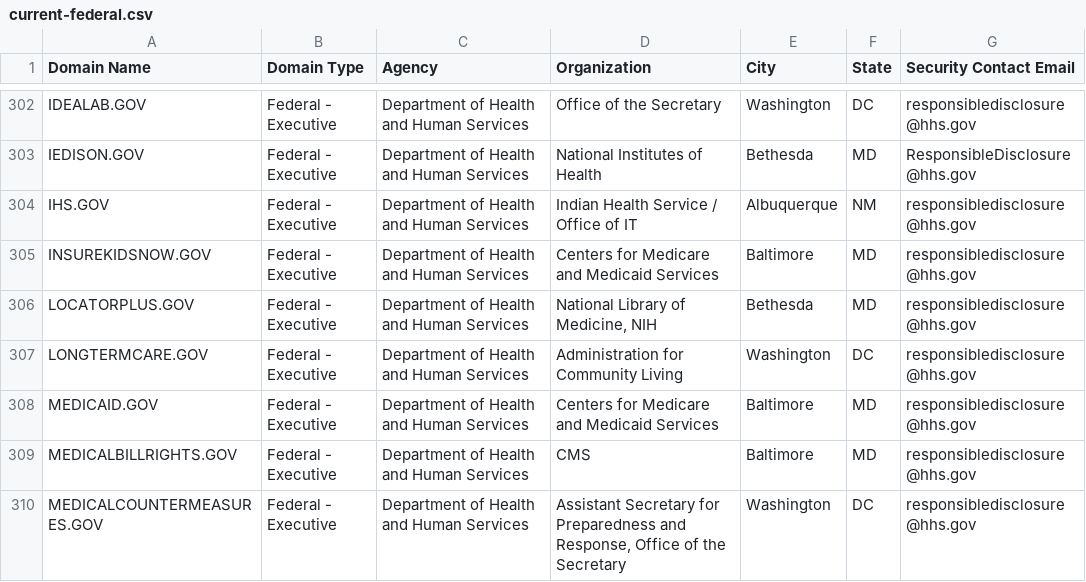
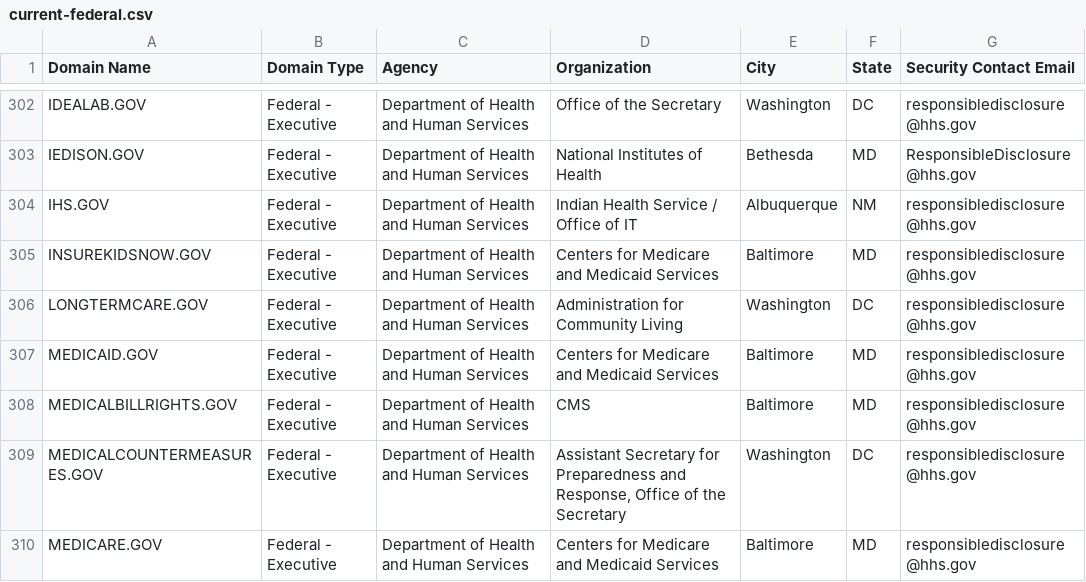
Before and after one commit to climber-girl/dotgov-data, a CSV file: current-federal.csv, drawn as a sheet; only a part is shown, gaps mark what is left out; the shorter side is filled out with more unchanged rows.

Commit message:
Flat: latest data (2022-04-12T06:28:18.512Z) {   "date": "2022-04-12T06:28:18.512Z",   "files": [     {       "name": "current-federal.csv",       "deltaBytes": -154,       "source": "https://domains.dotgov.gov/dotgov-web/publicreports/current-federal"     },     {       "name": "current-full.csv",       "deltaBytes": 414,       "source": "https://domains.dotgov.gov/dotgov-web/publicreports/current-full"     }   ] }

```diff
--- a/current-federal.csv
+++ b/current-federal.csv
@@ -305,3 +305,2 @@ IHS.GOV,Federal - Executive,Department of Health and Human Services,Indian Healt
 INSUREKIDSNOW.GOV,Federal - Executive,Department of Health and Human Services,Centers for Medicare and Medicaid Services,Baltimore,MD,responsibledisclosure@hhs.gov
-LOCATORPLUS.GOV,Federal - Executive,Department of Health and Human Services,"National Library of Medicine, NIH",Bethesda,MD,responsibledisclosure@hhs.gov
 LONGTERMCARE.GOV,Federal - Executive,Department of Health and Human Services,Administration for Community Living,Washington,DC,responsibledisclosure@hhs.gov
```
Also changed, not shown: current-full.csv.
